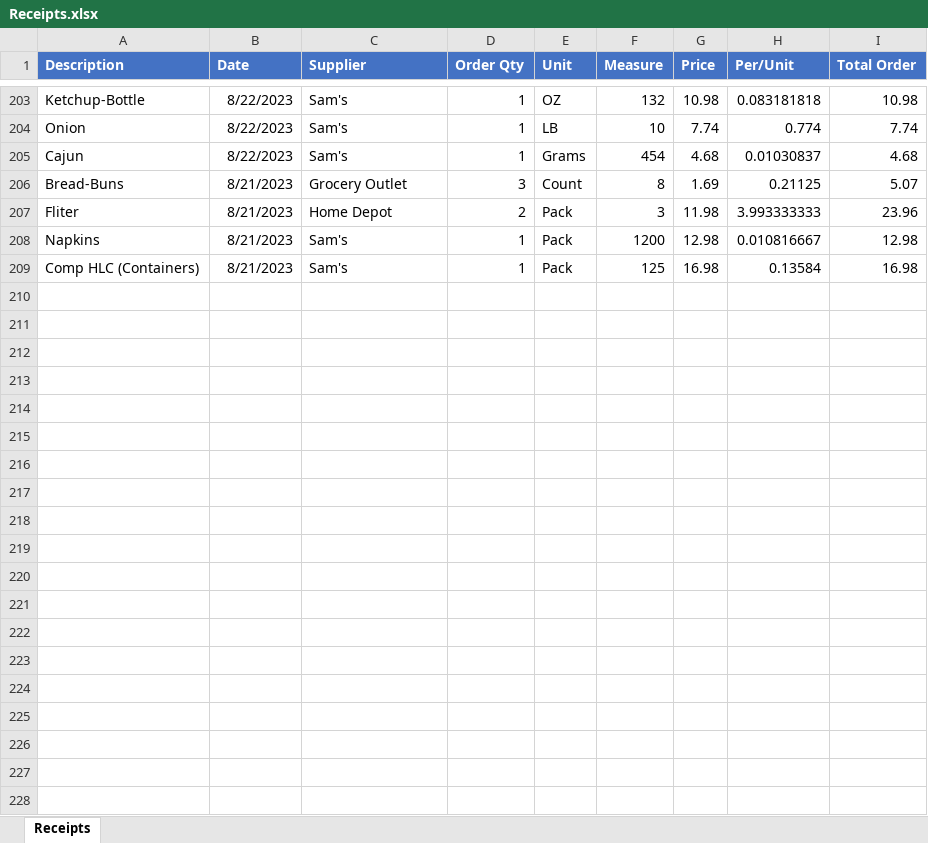
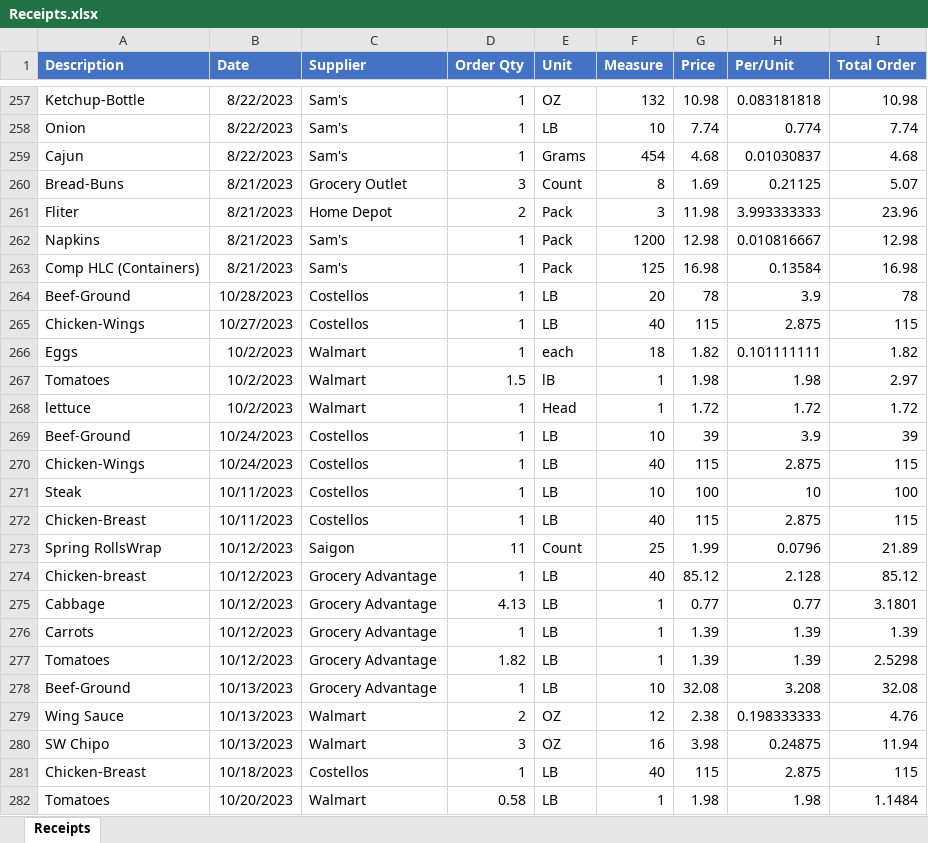
Before and after one commit to Mt122606/Mischa, an Excel workbook: Projects/MunchieProject/Data/Receipts.xlsx, sheet Receipts, drawn as a sheet; only a part is shown, gaps mark what is left out; values as stored, in another font and other column widths than the file's, no borders; the diff covers the shown part only; the diff names each change by its address in the sheet, - before the commit and + after, or states it on an @@ line.

Commit message:
Small snip-it
Looking for a mentor! Please reach out. We will learn from each other!

```diff
--- a/Projects/MunchieProject/Data/Receipts.xlsx (sheet Receipts)
+++ b/Projects/MunchieProject/Data/Receipts.xlsx (sheet Receipts)
+row 264: Beef-Ground | 10/28/2023 | Costellos | 1 | LB | 20 | 78 | 3.9 | 78
+row 265: Chicken-Wings | 10/27/2023 | Costellos | 1 | LB | 40 | 115 | 2.875 | 115
+row 266: Eggs | 10/2/2023 | Walmart | 1 | each | 18 | 1.82 | 0.101111111 | 1.82
+row 267: Tomatoes | 10/2/2023 | Walmart | 1.5 | lB | 1 | 1.98 | 1.98 | 2.97
+row 268: lettuce | 10/2/2023 | Walmart | 1 | Head | 1 | 1.72 | 1.72 | 1.72
+row 269: Beef-Ground | 10/24/2023 | Costellos | 1 | LB | 10 | 39 | 3.9 | 39
+row 270: Chicken-Wings | 10/24/2023 | Costellos | 1 | LB | 40 | 115 | 2.875 | 115
+row 271: Steak | 10/11/2023 | Costellos | 1 | LB | 10 | 100 | 10 | 100
+row 272: Chicken-Breast | 10/11/2023 | Costellos | 1 | LB | 40 | 115 | 2.875 | 115
+row 273: Spring RollsWrap | 10/12/2023 | Saigon | 11 | Count | 25 | 1.99 | 0.0796 | 21.89
+row 274: Chicken-breast | 10/12/2023 | Grocery Advantage | 1 | LB | 40 | 85.12 | 2.128 | 85.12
+row 275: Cabbage | 10/12/2023 | Grocery Advantage | 4.13 | LB | 1 | 0.77 | 0.77 | 3.1801
+row 276: Carrots | 10/12/2023 | Grocery Advantage | 1 | LB | 1 | 1.39 | 1.39 | 1.39
+row 277: Tomatoes | 10/12/2023 | Grocery Advantage | 1.82 | LB | 1 | 1.39 | 1.39 | 2.5298
+row 278: Beef-Ground | 10/13/2023 | Grocery Advantage | 1 | LB | 10 | 32.08 | 3.208 | 32.08
+row 279: Wing Sauce | 10/13/2023 | Walmart | 2 | OZ | 12 | 2.38 | 0.198333333 | 4.76
+row 280: SW Chipo | 10/13/2023 | Walmart | 3 | OZ | 16 | 3.98 | 0.24875 | 11.94
+row 281: Chicken-Breast | 10/18/2023 | Costellos | 1 | LB | 40 | 115 | 2.875 | 115
+row 282: Tomatoes | 10/20/2023 | Walmart | 0.58 | LB | 1 | 1.98 | 1.98 | 1.1484
```
Also changed, not shown: 96 added rows, 4 removed rows, 7 moved rows and 12 edited cells elsewhere in this sheet, formulas that keep their value, 2 other files.
